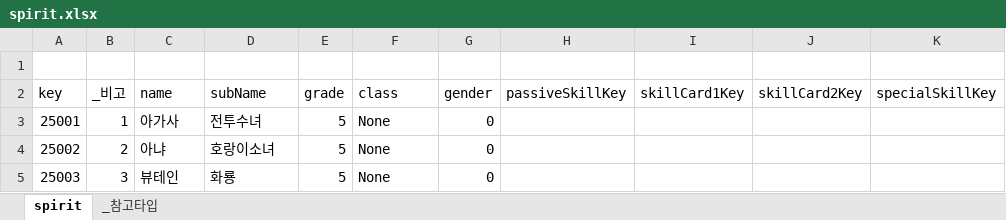
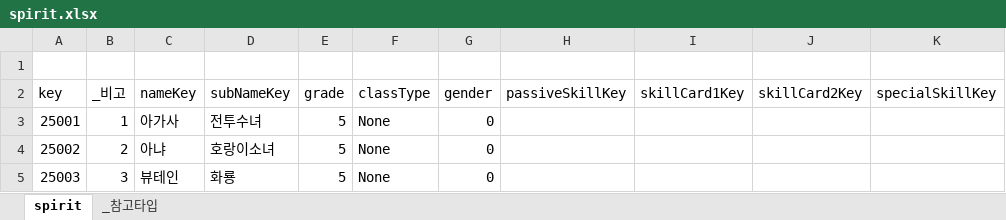
Before and after one commit to dawninthemoon/ProjectM, an Excel workbook: Assets/Tables/spirit.xlsx, sheet spirit, drawn as a sheet; only a part is shown; values as stored, in another font and other column widths than the file's, no borders; the diff names each change by its address in the sheet, - before the commit and + after, or states it on an @@ line.

```diff
--- a/Assets/Tables/spirit.xlsx (sheet spirit)
+++ b/Assets/Tables/spirit.xlsx (sheet spirit)
-C2: name
+C2: nameKey
-D2: subName
+D2: subNameKey
-F2: class
+F2: classType
```
Also changed, not shown: Assets/Tables/character.xlsx, Assets/Tables/item.xlsx, 32 other files.
